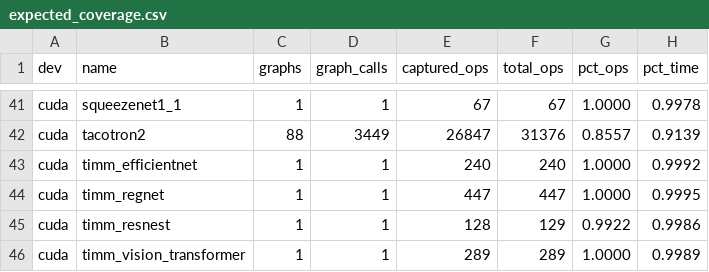
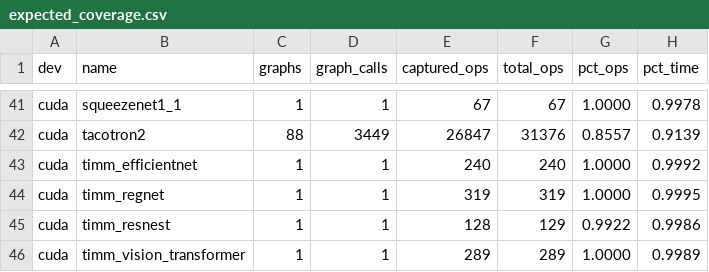
Before and after one commit to pytorch/torchdynamo, a CSV file: .circleci/expected_coverage.csv, drawn as a sheet; only a part is shown, gaps mark what is left out.

```diff
--- a/.circleci/expected_coverage.csv
+++ b/.circleci/expected_coverage.csv
@@ -43,3 +43,3 @@ cuda,tacotron2,88,3449,26847,31376,0.8557,0.9139
 cuda,timm_efficientnet,1,1,240,240,1.0000,0.9992
-cuda,timm_regnet,1,1,447,447,1.0000,0.9995
+cuda,timm_regnet,1,1,319,319,1.0000,0.9995
 cuda,timm_resnest,1,1,128,129,0.9922,0.9986
```
Also changed, not shown: 1 other file.
